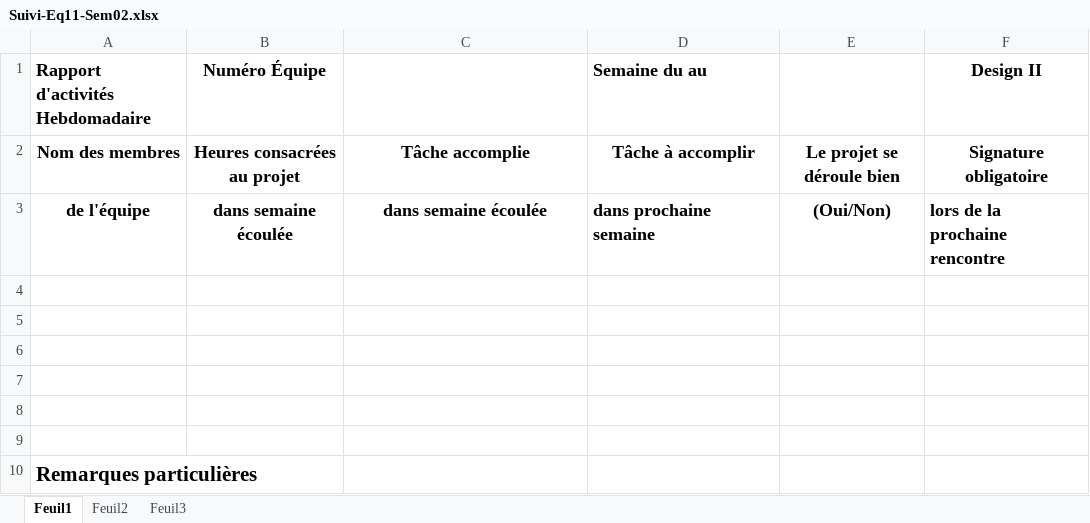
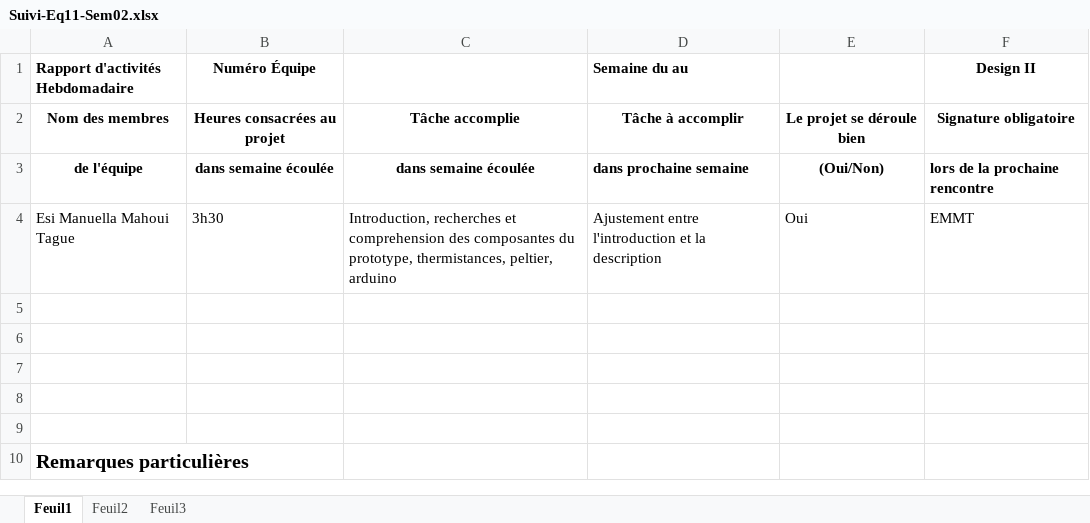
Before and after one commit to William-Boissonneault-GPH/LaseStab_modGPH, an Excel workbook: Administration/Suivi-Eq11-Sem02.xlsx, sheet Feuil1, drawn as a sheet; values as stored, in another font and other column widths than the file's, no borders; the diff names each change by its address in the sheet, - before the commit and + after, or states it on an @@ line.

Commit message:
Ajout suivi equipe

```diff
--- a/Administration/Suivi-Eq11-Sem02.xlsx (sheet Feuil1)
+++ b/Administration/Suivi-Eq11-Sem02.xlsx (sheet Feuil1)
@@ A1:B1 text size: smaller @@
@@ D1 text size: smaller @@
@@ F1 text size: smaller @@
@@ A2:F3 text size: smaller @@
-row 4: (empty)
+row 4: Esi Manuella Mahoui Tague | 3h30 | Introduction, recherches et comprehension des composantes du prototype, thermistances, peltier, arduino | Ajustement entre l'introduction et la description | Oui | EMMT
@@ A10 text size: smaller @@
```
